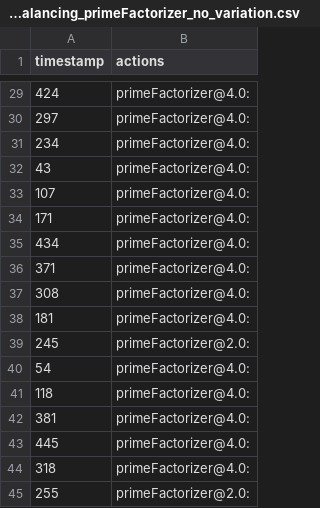
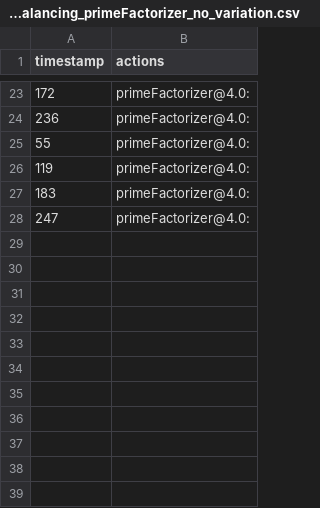
Before and after one commit to k2r/autoscale-results, a CSV file: results/primeFactorizer_no_variation/datasets/topology/_topology_rebalancing_primeFactorizer_no_variation.csv, drawn as a sheet; only a part is shown, gaps mark what is left out; the diff covers the shown part only.

```diff
--- a/results/primeFactorizer_no_variation/datasets/topology/_topology_rebalancing_primeFactorizer_no_variation.csv
+++ b/results/primeFactorizer_no_variation/datasets/topology/_topology_rebalancing_primeFactorizer_no_variation.csv
@@ -29,17 +23,6 @@ timestamp;actions
-424;primeFactorizer@4.0:
-297;primeFactorizer@4.0:
-234;primeFactorizer@4.0:
-43;primeFactorizer@4.0:
-107;primeFactorizer@4.0:
-171;primeFactorizer@4.0:
-434;primeFactorizer@4.0:
-371;primeFactorizer@4.0:
-308;primeFactorizer@4.0:
-181;primeFactorizer@4.0:
-245;primeFactorizer@2.0:
-54;primeFactorizer@4.0:
-118;primeFactorizer@4.0:
-381;primeFactorizer@4.0:
-445;primeFactorizer@4.0:
-318;primeFactorizer@4.0:
-255;primeFactorizer@2.0:
+172;primeFactorizer@4.0:
+236;primeFactorizer@4.0:
+55;primeFactorizer@4.0:
+119;primeFactorizer@4.0:
+183;primeFactorizer@4.0:
+247;primeFactorizer@4.0:
```
Also changed, not shown: 6 removed rows and 19 edited cells elsewhere in this file, results/primeFactorizer_no_variation/datasets/bolts/primeFactorizer_bolt_activity_primeFactorizer_no_variation.csv, results/primeFactorizer_no_variation/datasets/bolts/primeFactorizer_bolt_input_primeFactorizer_no_variation.csv, 28 other files.
